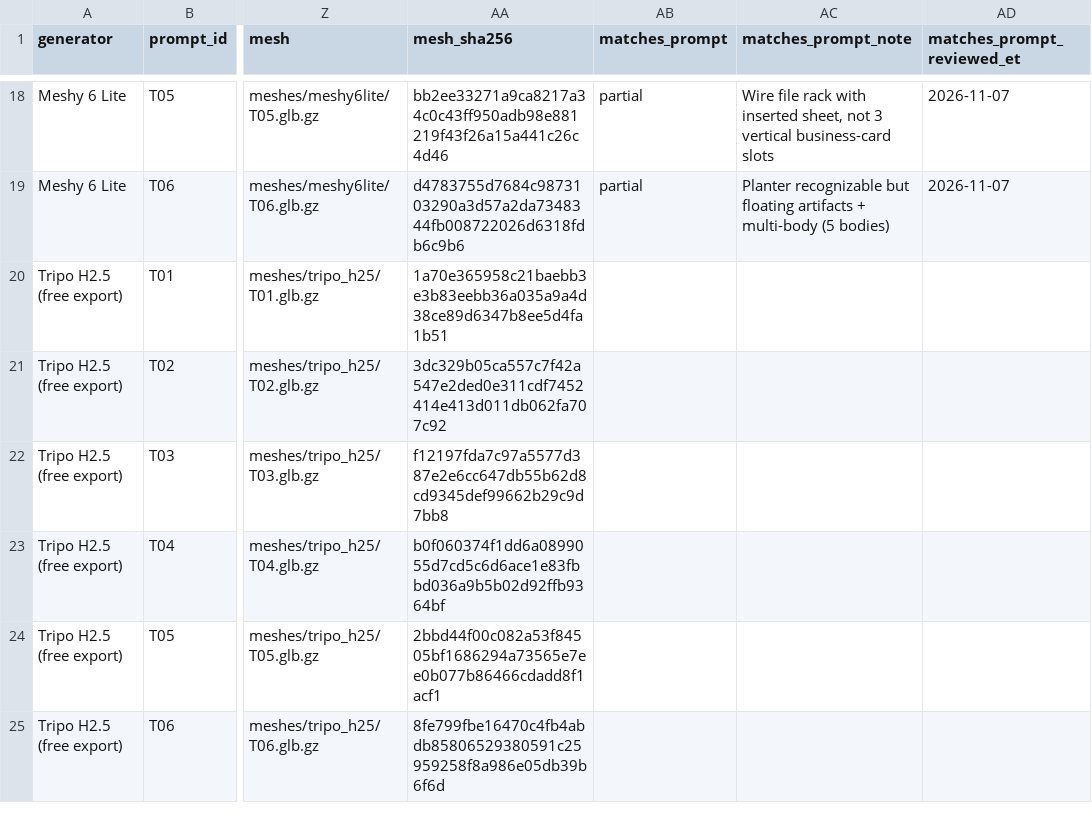
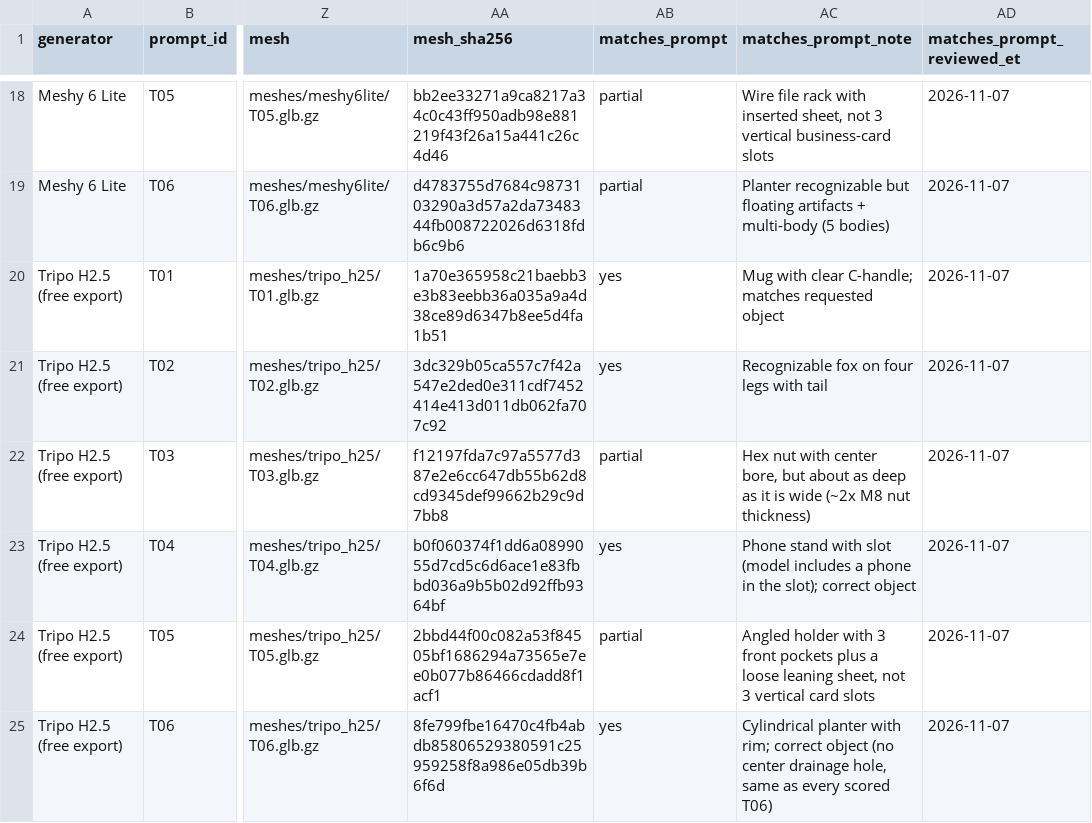
Before and after one commit to Basileion/printready, a CSV file: site/data/scores.csv, drawn as a sheet; only a part is shown, gaps mark what is left out; the diff names each change by its address in the sheet, - before the commit and + after, or states it on an @@ line.

```diff
--- a/site/data/scores.csv
+++ b/site/data/scores.csv
-AB20:AB21 (matches_prompt): (empty)
+AB20:AB21 (matches_prompt): yes
-AC20 (matches_prompt_note): (empty)
+AC20 (matches_prompt_note): Mug with clear C-handle; matches requested object
-AD20:AD25 (matches_prompt_reviewed_et): (empty)
+AD20:AD25 (matches_prompt_reviewed_et): 2026-11-07
-AC21 (matches_prompt_note): (empty)
+AC21 (matches_prompt_note): Recognizable fox on four legs with tail
-AB22 (matches_prompt): (empty)
+AB22 (matches_prompt): partial
-AC22 (matches_prompt_note): (empty)
+AC22 (matches_prompt_note): Hex nut with center bore, but about as deep as it is wide (~2x M8 nut thickness)
-AB23 (matches_prompt): (empty)
+AB23 (matches_prompt): yes
-AC23 (matches_prompt_note): (empty)
+AC23 (matches_prompt_note): Phone stand with slot (model includes a phone in the slot); correct object
-AB24 (matches_prompt): (empty)
+AB24 (matches_prompt): partial
-AC24 (matches_prompt_note): (empty)
+AC24 (matches_prompt_note): Angled holder with 3 front pockets plus a loose leaning sheet, not 3 vertical card slots
-AB25 (matches_prompt): (empty)
+AB25 (matches_prompt): yes
-AC25 (matches_prompt_note): (empty)
+AC25 (matches_prompt_note): Cylindrical planter with rim; correct object (no center drainage hole, same as every scored T06)
```
Also changed, not shown: site/data/matches_prompt.csv, 7 other files.
